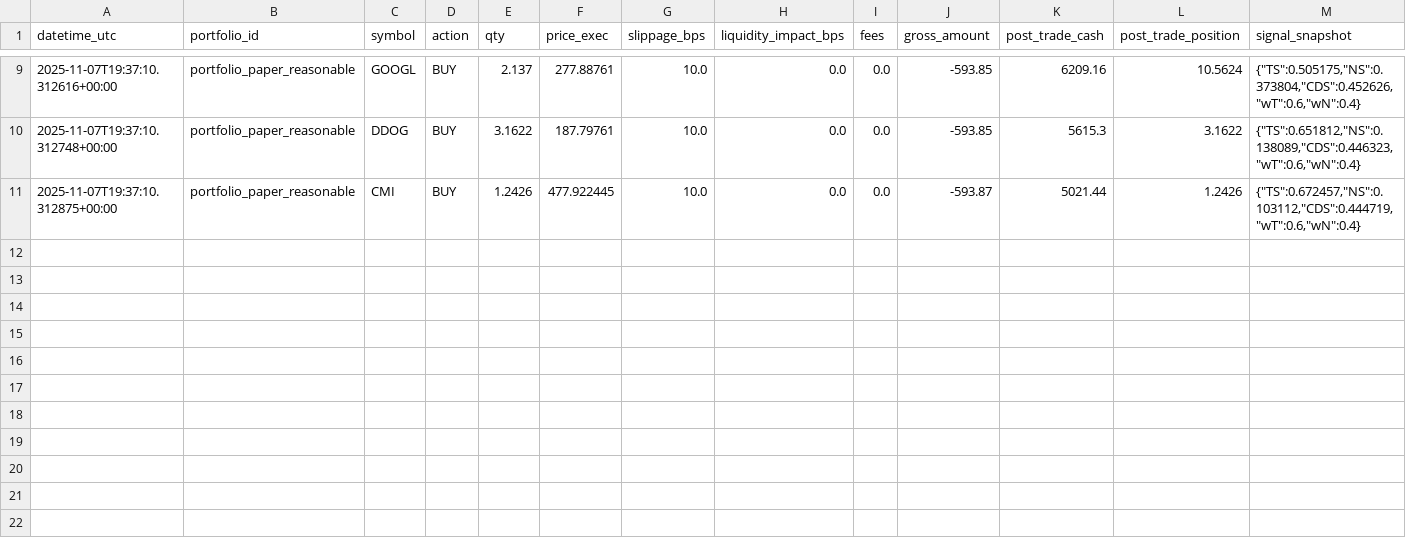
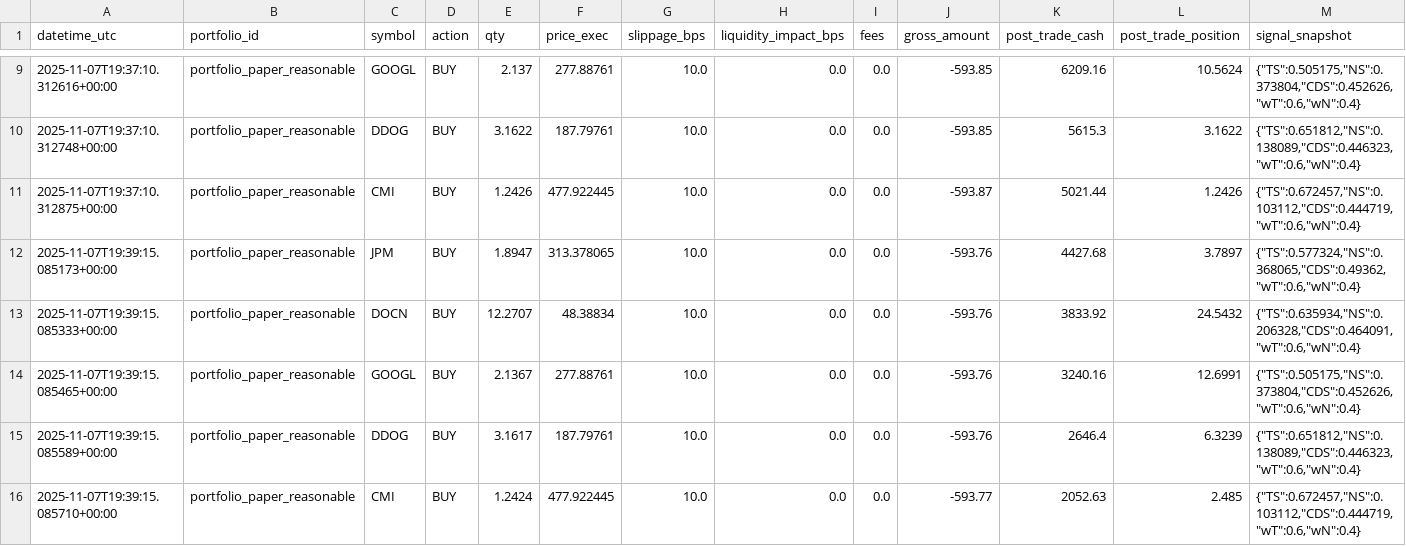
Before and after one commit to maximezac/alpacawireup, a CSV file: data/portfolios/portfolio_paper_reasonable/trades_ledger.csv, drawn as a sheet; only a part is shown, gaps mark what is left out; rows hold the shown columns only; the diff names each change by its address in the sheet, - before the commit and + after, or states it on an @@ line.

```diff
--- a/data/portfolios/portfolio_paper_reasonable/trades_ledger.csv
+++ b/data/portfolios/portfolio_paper_reasonable/trades_ledger.csv
+row 12: 2025-11-07T19:39:15.085173+00:00 | portfolio_paper_reasonable | JPM | BUY | 1.8947 | 313.378065 | 10.0 | 0.0 | 0.0 | -593.76 | 4427.68 | 3.7897 | {"TS":0.577324,"NS":0.368065,"CDS":0.49362,"wT":0.6,"wN":0.4}
+row 13: 2025-11-07T19:39:15.085333+00:00 | portfolio_paper_reasonable | DOCN | BUY | 12.2707 | 48.38834 | 10.0 | 0.0 | 0.0 | -593.76 | 3833.92 | 24.5432 | {"TS":0.635934,"NS":0.206328,"CDS":0.464091,"wT":0.6,"wN":0.4}
+row 14: 2025-11-07T19:39:15.085465+00:00 | portfolio_paper_reasonable | GOOGL | BUY | 2.1367 | 277.88761 | 10.0 | 0.0 | 0.0 | -593.76 | 3240.16 | 12.6991 | {"TS":0.505175,"NS":0.373804,"CDS":0.452626,"wT":0.6,"wN":0.4}
+row 15: 2025-11-07T19:39:15.085589+00:00 | portfolio_paper_reasonable | DDOG | BUY | 3.1617 | 187.79761 | 10.0 | 0.0 | 0.0 | -593.76 | 2646.4 | 6.3239 | {"TS":0.651812,"NS":0.138089,"CDS":0.446323,"wT":0.6,"wN":0.4}
+row 16: 2025-11-07T19:39:15.085710+00:00 | portfolio_paper_reasonable | CMI | BUY | 1.2424 | 477.922445 | 10.0 | 0.0 | 0.0 | -593.77 | 2052.63 | 2.485 | {"TS":0.672457,"NS":0.103112,"CDS":0.444719,"wT":0.6,"wN":0.4}
```
Also changed, not shown: data/portfolios/portfolio_max_autotrader/positions.csv, data/portfolios/portfolio_max_autotrader/trades_ledger.csv, 32 other files.
